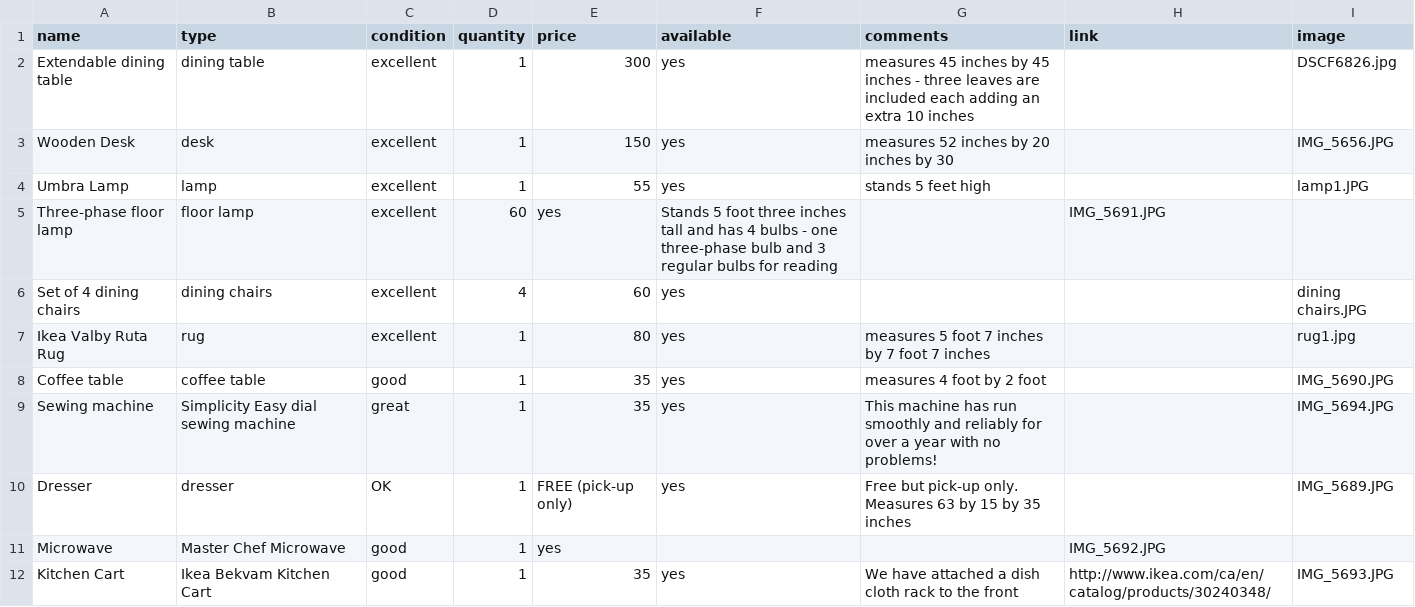
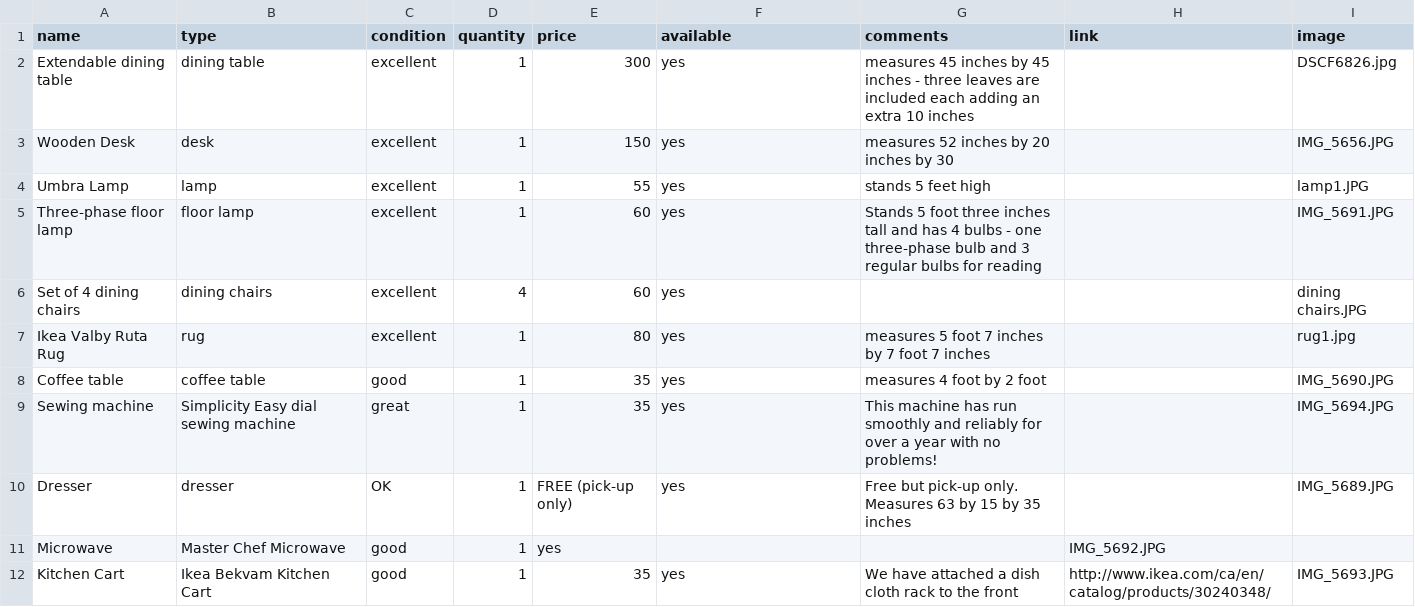
Before and after one commit to HNeumayer90/moving-sale, a CSV file: moving-sale-table.csv, drawn as a sheet.

Commit message:
Update moving-sale-table.csv

```diff
--- a/moving-sale-table.csv
+++ b/moving-sale-table.csv
@@ -4,3 +4,3 @@ Wooden Desk, desk, excellent, 1, 150,yes, measures 52 inches by 20 inches by 30,
 Umbra Lamp,lamp,excellent,1,55,yes,stands 5 feet high,,lamp1.JPG
-Three-phase floor lamp,floor lamp,excellent,60,yes,Stands 5 foot three inches tall and has 4 bulbs - one three-phase bulb and 3 regular bulbs for reading,,IMG_5691.JPG
+Three-phase floor lamp,floor lamp,excellent,1,60,yes,Stands 5 foot three inches tall and has 4 bulbs - one three-phase bulb and 3 regular bulbs for reading,,IMG_5691.JPG
 Set of 4 dining chairs,dining chairs,excellent,4,60,yes,,,dining chairs.JPG
```
